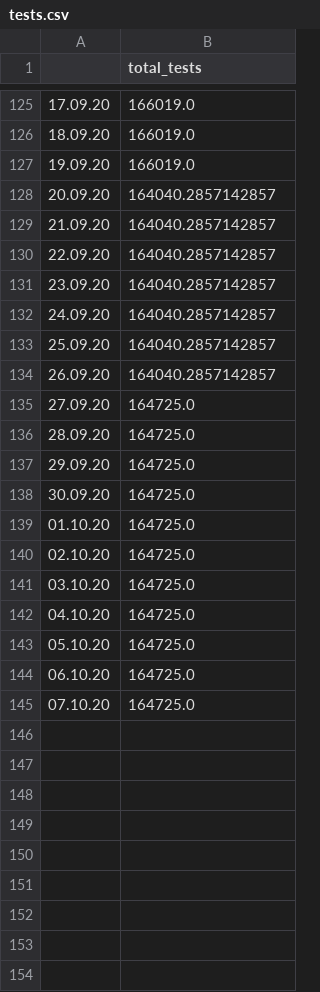
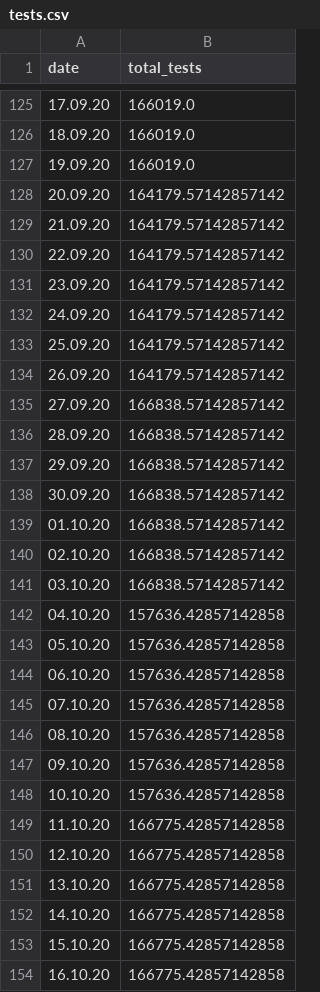
Before and after one commit to Priesemann-Group/covid19_npis_europe, a CSV file: data/Germany/tests.csv, drawn as a sheet; only a part is shown, gaps mark what is left out; the diff covers the shown part only.

```diff
--- a/data/Germany/tests.csv
+++ b/data/Germany/tests.csv
@@ -1 +1 @@
-,total_tests
+date,total_tests
@@ -127,19 +127,28 @@
 19.09.20,166019.0
-20.09.20,164040.2857142857
-21.09.20,164040.2857142857
-22.09.20,164040.2857142857
-23.09.20,164040.2857142857
-24.09.20,164040.2857142857
-25.09.20,164040.2857142857
-26.09.20,164040.2857142857
-27.09.20,164725.0
-28.09.20,164725.0
-29.09.20,164725.0
-30.09.20,164725.0
-01.10.20,164725.0
-02.10.20,164725.0
-03.10.20,164725.0
-04.10.20,164725.0
-05.10.20,164725.0
-06.10.20,164725.0
-07.10.20,164725.0
+20.09.20,164179.57142857142
+21.09.20,164179.57142857142
+22.09.20,164179.57142857142
+23.09.20,164179.57142857142
+24.09.20,164179.57142857142
+25.09.20,164179.57142857142
+26.09.20,164179.57142857142
+27.09.20,166838.57142857142
+28.09.20,166838.57142857142
+29.09.20,166838.57142857142
+30.09.20,166838.57142857142
+01.10.20,166838.57142857142
+02.10.20,166838.57142857142
+03.10.20,166838.57142857142
+04.10.20,157636.42857142858
+05.10.20,157636.42857142858
+06.10.20,157636.42857142858
+07.10.20,157636.42857142858
+08.10.20,157636.42857142858
+09.10.20,157636.42857142858
+10.10.20,157636.42857142858
+11.10.20,166775.42857142858
+12.10.20,166775.42857142858
+13.10.20,166775.42857142858
+14.10.20,166775.42857142858
+15.10.20,166775.42857142858
+16.10.20,166775.42857142858
```
Also changed, not shown: 5 added rows and 49 edited cells elsewhere in this file, data/France/interventions.csv, data/France/new_cases.csv, 12 other files.
